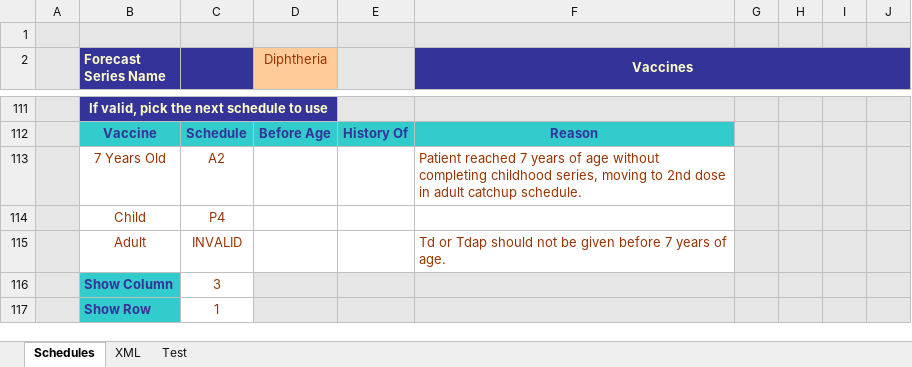
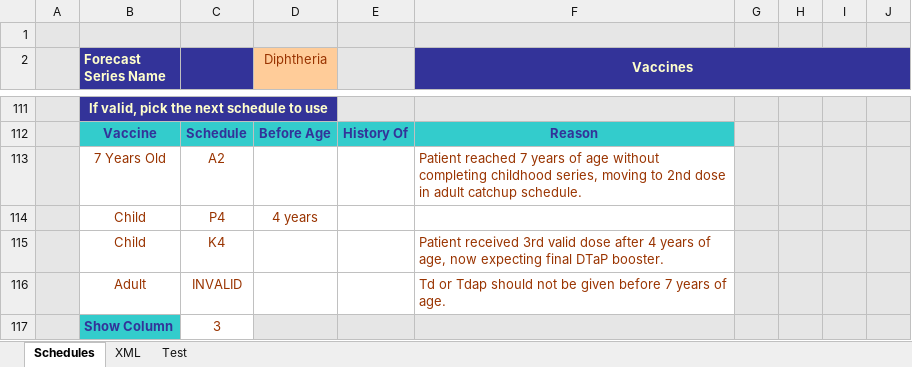
Before and after one commit to immregistries/LoneStarVaccineForecaster, an Excel workbook: schedules/Diphtheria.xlsx, sheet Schedules, drawn as a sheet; only a part is shown, gaps mark what is left out; the shorter side is filled out with more unchanged rows; values as stored, in another font and other column widths than the file's, no borders; charts and pictures not drawn; the diff names each change by its address in the sheet, - before the commit and + after, or states it on an @@ line.

```diff
--- a/schedules/Diphtheria.xlsx (sheet Schedules)
+++ b/schedules/Diphtheria.xlsx (sheet Schedules)
-D114 (Diphtheria): (empty)
+D114 (Diphtheria): 4 years
+row 115:  | Child | K4 |  |  | Patient received 3rd valid dose after 4 years of age, now expecting final DTaP booster.
```
Also changed, not shown: sheet XML, charts or pictures, schedules/HPV.xlsx, schedules/Influenza.xlsx, 14 other files.
